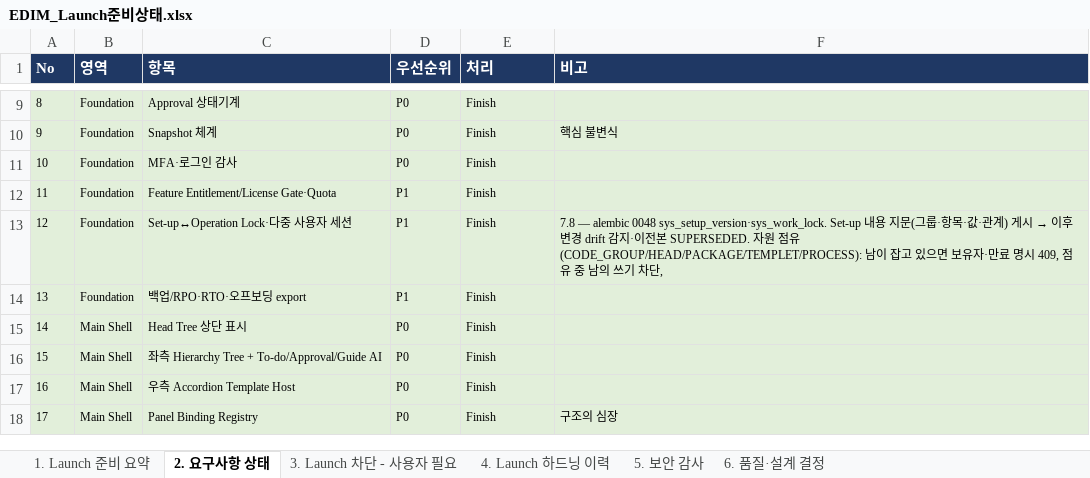
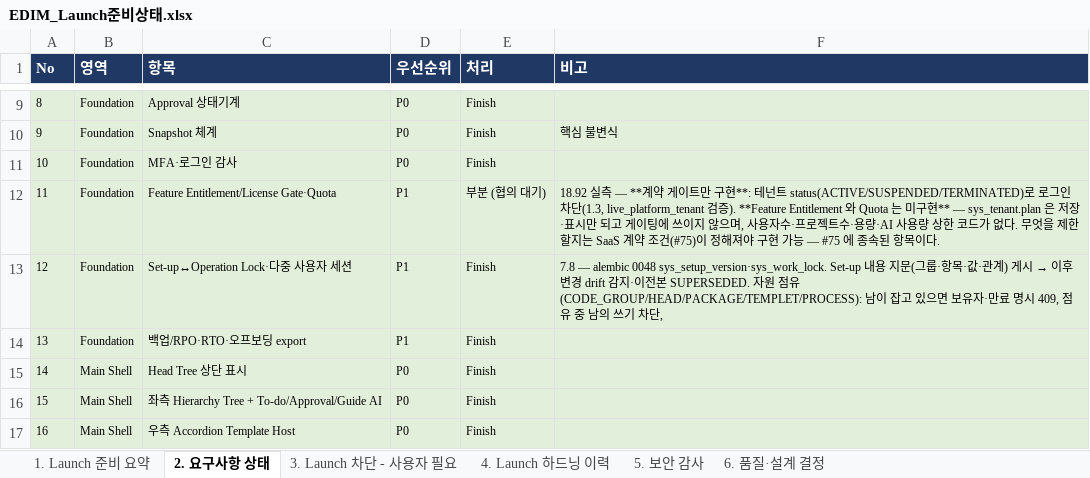
Before and after one commit to fankh/external-projects, an Excel workbook: edim-ai-blueprint/docs/EDIM_Launch준비상태.xlsx, sheet 2. 요구사항 상태, drawn as a sheet; only a part is shown, gaps mark what is left out; the shorter side is filled out with more unchanged rows; values as stored, in another font and other column widths than the file's, no borders; the diff names each change by its address in the sheet, - before the commit and + after, or states it on an @@ line.

Commit message:
9.91: docs: 요구 #11 Entitlement·Quota 상태를 실측과 일치(18.92) — 부분(협의 대기)·#75 종속 명시

```diff
--- a/edim-ai-blueprint/docs/EDIM_Launch준비상태.xlsx (sheet 2. 요구사항 상태)
+++ b/edim-ai-blueprint/docs/EDIM_Launch준비상태.xlsx (sheet 2. 요구사항 상태)
-E12 (처리): Finish
+E12 (처리): 부분 (협의 대기)
-F12 (비고): (empty)
+F12 (비고): 18.92 실측 — **계약 게이트만 구현**: 테넌트 status(ACTIVE/SUSPENDED/TERMINATED)로 로그인 차단(1.3, live_platform_tenant 검증). **Feature Entitlement 와 Quota 는 미구현** — sys_tenant.plan 은 저장·표시만 되고 게이팅에 쓰이지 않으며, 사용자수·프로젝트수·용량·AI 사용량 상한 코드가 없다. 무엇을 제한할지는 SaaS 계약 조건(#75)이 정해져야 구현 가능 — #75 에 종속된 항목이다.
```
Also changed, not shown: sheet 4. Launch 하드닝 이력, sheet 3. Launch 차단 - 사용자 필요, 1 other file.
